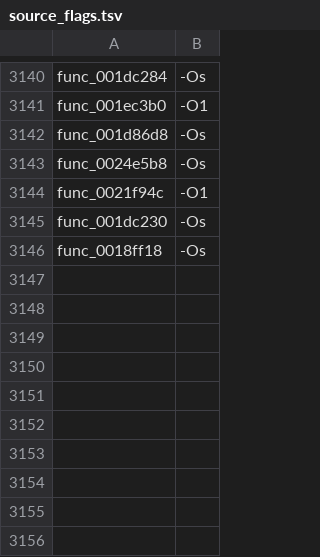
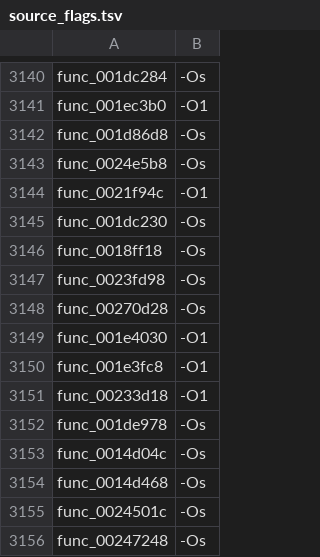
Before and after one commit to USED255/artonelico2-decomp, a TSV file: config/source_flags.tsv, drawn as a sheet; only a part is shown, gaps mark what is left out.

```diff
--- a/config/source_flags.tsv
+++ b/config/source_flags.tsv
@@ -3146 +3146,11 @@ func_001dc230	-Os
 func_0018ff18	-Os
+func_0023fd98	-Os
+func_00270d28	-Os
+func_001e4030	-O1
+func_001e3fc8	-O1
+func_00233d18	-O1
+func_001de978	-Os
+func_0014d04c	-Os
+func_0014d468	-Os
+func_0024501c	-Os
+func_00247248	-Os
```
Also changed, not shown: config/compiler_map.tsv, 21 other files.
